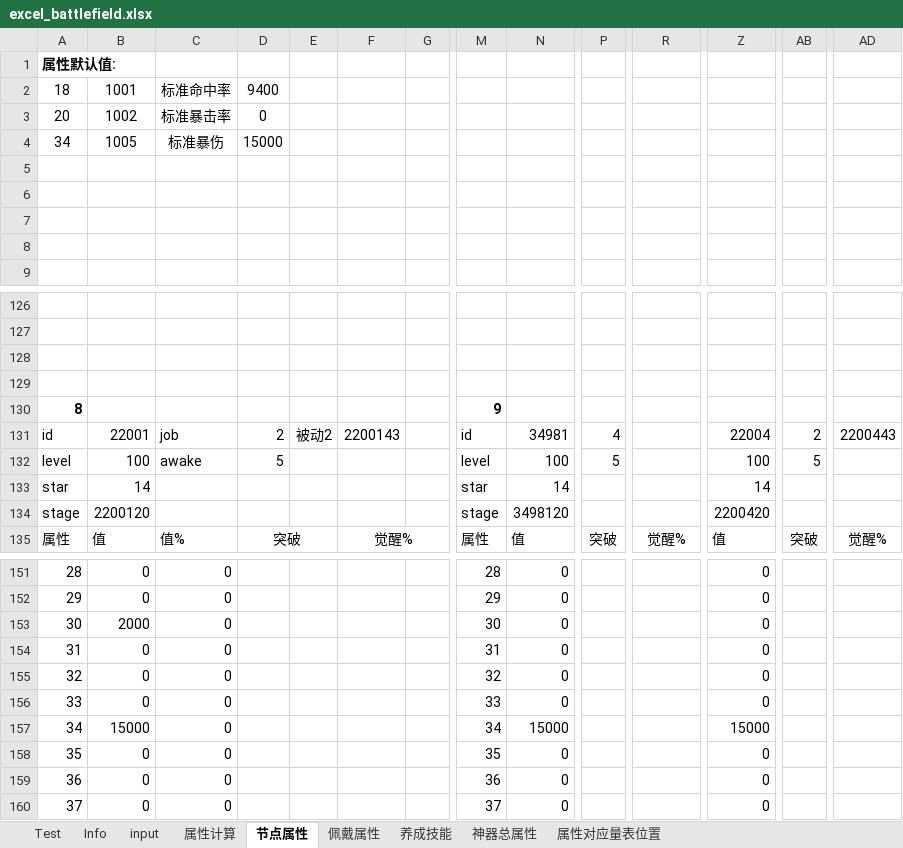
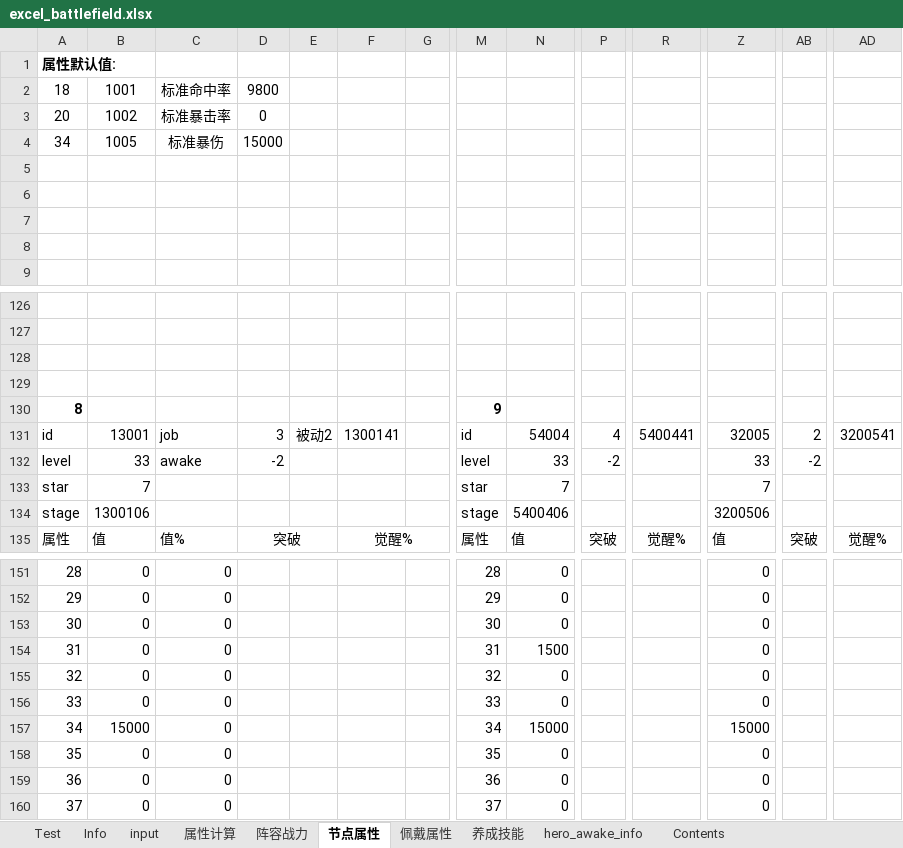
Before and after one commit to Tillfore/Turn-basedBattleSimuBook, an Excel workbook: excel_battlefield.xlsx, sheet 节点属性, drawn as a sheet; only a part is shown, gaps mark what is left out; values as stored, in another font and other column widths than the file's, no borders; the diff covers the shown part only; the diff names each change by its address in the sheet, - before the commit and + after, or states it on an @@ line.

```diff
--- a/excel_battlefield.xlsx (sheet 节点属性)
+++ b/excel_battlefield.xlsx (sheet 节点属性)
-sheet tab: 神器总属性
@@ sheet tab hidden: 属性对应量表位置 @@
+sheet tab: 阵容战力
@@ sheet tab unhidden: hero_awake_info @@
@@ sheet tab unhidden: Contents @@
-D2: 9400
+D2: 9800
-B131: 22001
+B131: 13001
-D131: 2
+D131: 3
-F131: 2200143
+F131: 1300141
-N131: 34981
+N131: 54004
-R131: (empty)
+R131: 5400441
-Z131: 22004
+Z131: 32005
-AD131: 2200443
+AD131: 3200541
-B132: 100
+B132: 33
-D132: 5
+D132: -2
-N132: 100
+N132: 33
-P132: 5
+P132: -2
-Z132: 100
+Z132: 33
-AB132: 5
+AB132: -2
-B133: 14
+B133: 7
-N133: 14
+N133: 7
-Z133: 14
+Z133: 7
-B134: 2200120
+B134: 1300106
-N134: 3498120
+N134: 5400406
-Z134: 2200420
+Z134: 3200506
@@ row 153 moved to row 73: 30 @@
@@ row 73 moved to row 153: 30 @@
-N154: 0
+N154: 1500
```
Also changed, not shown: 295 edited cells elsewhere in this sheet, sheet Test, sheet 属性计算, sheet input, sheet Info, sheet 养成技能, formulas that keep their value, 2 other files.
